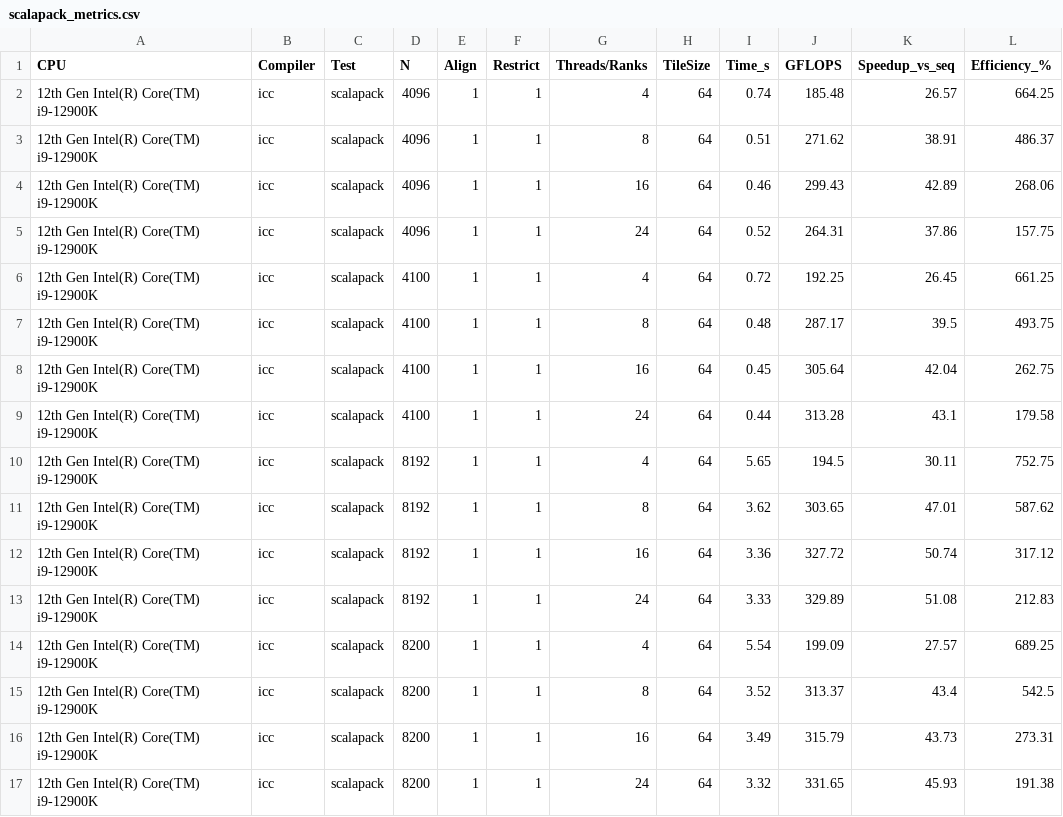
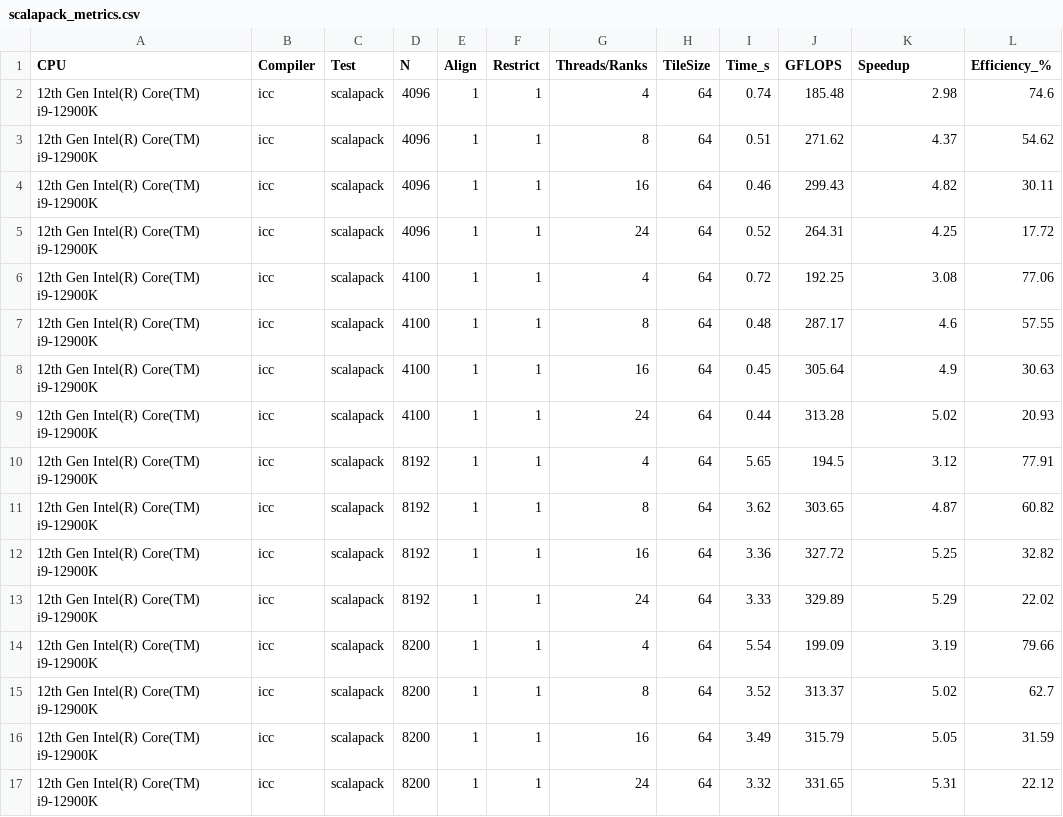
Before and after one commit to inkeaton/HPC-MATMUL, a CSV file: plot_scripts/metrics_tables/scalapack_metrics.csv, drawn as a sheet; only a part is shown; the diff covers the shown part only.

```diff
--- a/plot_scripts/metrics_tables/scalapack_metrics.csv
+++ b/plot_scripts/metrics_tables/scalapack_metrics.csv
@@ -1,17 +1,17 @@
-CPU,Compiler,Test,N,Align,Restrict,Threads/Ranks,TileSize,Time_s,GFLOPS,Speedup_vs_seq,Efficiency_%
-12th Gen Intel(R) Core(TM) i9-12900K,icc,scalapack,4096,1,1,4,64,0.74,185.48,26.57,664.25
-12th Gen Intel(R) Core(TM) i9-12900K,icc,scalapack,4096,1,1,8,64,0.51,271.62,38.91,486.37
-12th Gen Intel(R) Core(TM) i9-12900K,icc,scalapack,4096,1,1,16,64,0.46,299.43,42.89,268.06
-12th Gen Intel(R) Core(TM) i9-12900K,icc,scalapack,4096,1,1,24,64,0.52,264.31,37.86,157.75
-12th Gen Intel(R) Core(TM) i9-12900K,icc,scalapack,4100,1,1,4,64,0.72,192.25,26.45,661.25
-12th Gen Intel(R) Core(TM) i9-12900K,icc,scalapack,4100,1,1,8,64,0.48,287.17,39.5,493.75
-12th Gen Intel(R) Core(TM) i9-12900K,icc,scalapack,4100,1,1,16,64,0.45,305.64,42.04,262.75
-12th Gen Intel(R) Core(TM) i9-12900K,icc,scalapack,4100,1,1,24,64,0.44,313.28,43.1,179.58
-12th Gen Intel(R) Core(TM) i9-12900K,icc,scalapack,8192,1,1,4,64,5.65,194.5,30.11,752.75
-12th Gen Intel(R) Core(TM) i9-12900K,icc,scalapack,8192,1,1,8,64,3.62,303.65,47.01,587.62
-12th Gen Intel(R) Core(TM) i9-12900K,icc,scalapack,8192,1,1,16,64,3.36,327.72,50.74,317.12
-12th Gen Intel(R) Core(TM) i9-12900K,icc,scalapack,8192,1,1,24,64,3.33,329.89,51.08,212.83
-12th Gen Intel(R) Core(TM) i9-12900K,icc,scalapack,8200,1,1,4,64,5.54,199.09,27.57,689.25
-12th Gen Intel(R) Core(TM) i9-12900K,icc,scalapack,8200,1,1,8,64,3.52,313.37,43.4,542.5
-12th Gen Intel(R) Core(TM) i9-12900K,icc,scalapack,8200,1,1,16,64,3.49,315.79,43.73,273.31
-12th Gen Intel(R) Core(TM) i9-12900K,icc,scalapack,8200,1,1,24,64,3.32,331.65,45.93,191.38
+CPU,Compiler,Test,N,Align,Restrict,Threads/Ranks,TileSize,Time_s,GFLOPS,Speedup,Efficiency_%
+12th Gen Intel(R) Core(TM) i9-12900K,icc,scalapack,4096,1,1,4,64,0.74,185.48,2.98,74.6
+12th Gen Intel(R) Core(TM) i9-12900K,icc,scalapack,4096,1,1,8,64,0.51,271.62,4.37,54.62
+12th Gen Intel(R) Core(TM) i9-12900K,icc,scalapack,4096,1,1,16,64,0.46,299.43,4.82,30.11
+12th Gen Intel(R) Core(TM) i9-12900K,icc,scalapack,4096,1,1,24,64,0.52,264.31,4.25,17.72
+12th Gen Intel(R) Core(TM) i9-12900K,icc,scalapack,4100,1,1,4,64,0.72,192.25,3.08,77.06
+12th Gen Intel(R) Core(TM) i9-12900K,icc,scalapack,4100,1,1,8,64,0.48,287.17,4.6,57.55
+12th Gen Intel(R) Core(TM) i9-12900K,icc,scalapack,4100,1,1,16,64,0.45,305.64,4.9,30.63
+12th Gen Intel(R) Core(TM) i9-12900K,icc,scalapack,4100,1,1,24,64,0.44,313.28,5.02,20.93
+12th Gen Intel(R) Core(TM) i9-12900K,icc,scalapack,8192,1,1,4,64,5.65,194.5,3.12,77.91
+12th Gen Intel(R) Core(TM) i9-12900K,icc,scalapack,8192,1,1,8,64,3.62,303.65,4.87,60.82
+12th Gen Intel(R) Core(TM) i9-12900K,icc,scalapack,8192,1,1,16,64,3.36,327.72,5.25,32.82
+12th Gen Intel(R) Core(TM) i9-12900K,icc,scalapack,8192,1,1,24,64,3.33,329.89,5.29,22.02
+12th Gen Intel(R) Core(TM) i9-12900K,icc,scalapack,8200,1,1,4,64,5.54,199.09,3.19,79.66
+12th Gen Intel(R) Core(TM) i9-12900K,icc,scalapack,8200,1,1,8,64,3.52,313.37,5.02,62.7
+12th Gen Intel(R) Core(TM) i9-12900K,icc,scalapack,8200,1,1,16,64,3.49,315.79,5.05,31.59
+12th Gen Intel(R) Core(TM) i9-12900K,icc,scalapack,8200,1,1,24,64,3.32,331.65,5.31,22.12
```
Also changed, not shown: 96 edited cells elsewhere in this file, plot_scripts/metrics_tables/mkl_omp_metrics.csv, plot_scripts/metrics_tables/mpi_all_metrics.csv, 47 other files.
